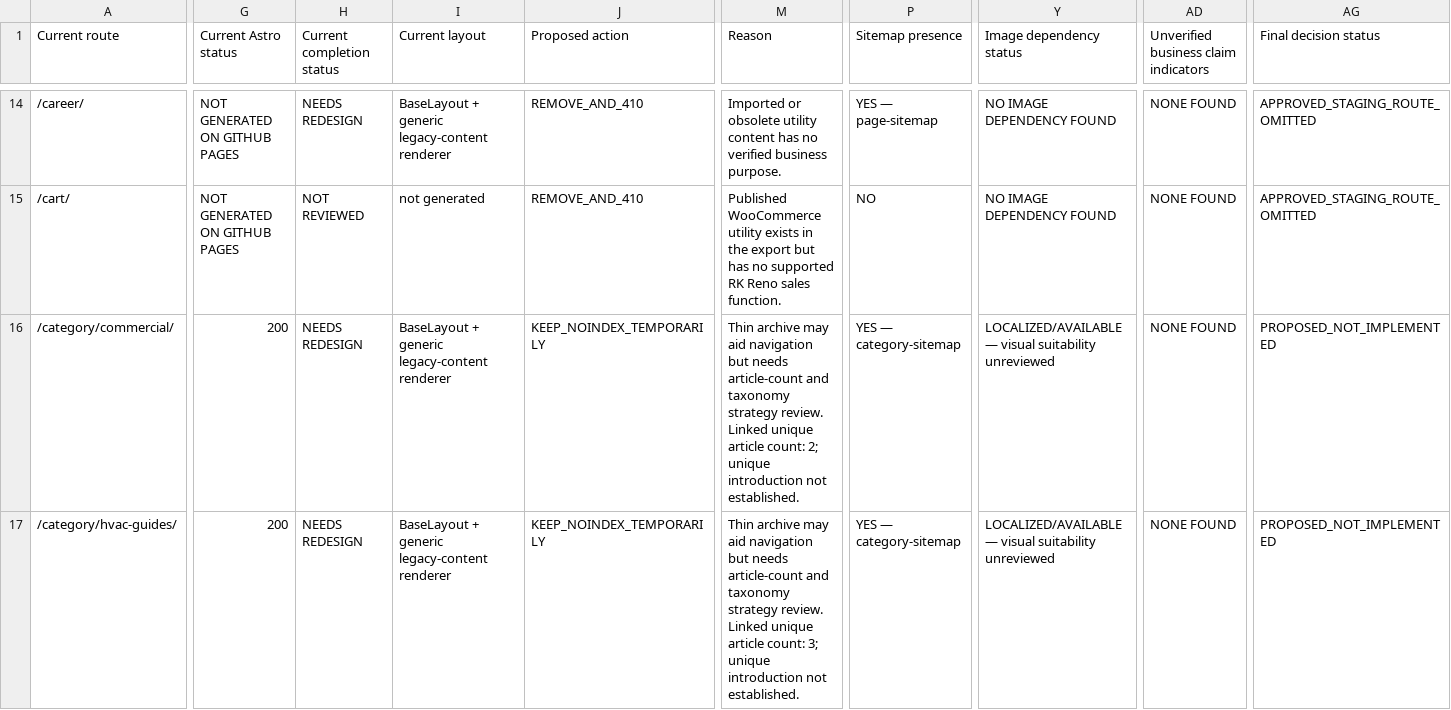
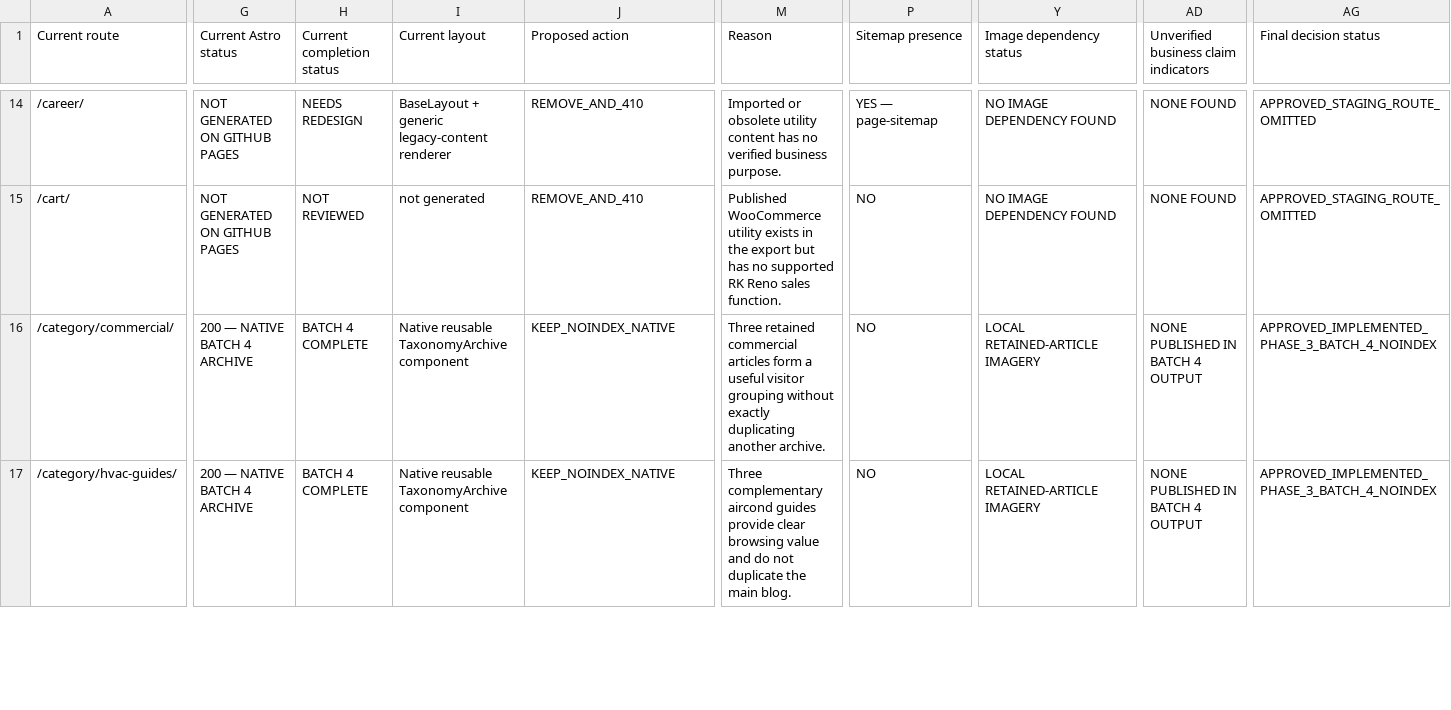
Before and after one commit to firdosi/rkreno, a CSV file: reports/public/route-disposition-plan.csv, drawn as a sheet; only a part is shown, gaps mark what is left out; the diff covers the shown part only; the diff names each change by its address in the sheet, - before the commit and + after, or states it on an @@ line.

```diff
--- a/reports/public/route-disposition-plan.csv
+++ b/reports/public/route-disposition-plan.csv
-G16:G17 (Current Astro status): 200
+G16:G17 (Current Astro status): 200 — NATIVE BATCH 4 ARCHIVE
-H16:H17 (Current completion status): NEEDS REDESIGN
+H16:H17 (Current completion status): BATCH 4 COMPLETE
-I16:I17 (Current layout): BaseLayout + generic legacy-content renderer
+I16:I17 (Current layout): Native reusable TaxonomyArchive component
-J16:J17 (Proposed action): KEEP_NOINDEX_TEMPORARILY
+J16:J17 (Proposed action): KEEP_NOINDEX_NATIVE
-M16 (Reason): Thin archive may aid navigation but needs article-count and taxonomy strategy review. Linked unique article count: 2; unique introduction not established.
+M16 (Reason): Three retained commercial articles form a useful visitor grouping without exactly duplicating another archive.
-P16:P17 (Sitemap presence): YES — category-sitemap
+P16:P17 (Sitemap presence): NO
-Y16:Y17 (Image dependency status): LOCALIZED/AVAILABLE — visual suitability unreviewed
+Y16:Y17 (Image dependency status): LOCAL RETAINED-ARTICLE IMAGERY
-AD16:AD17: NONE FOUND
+AD16:AD17: NONE PUBLISHED IN BATCH 4 OUTPUT
-AG16:AG17 (Final decision status): PROPOSED_NOT_IMPLEMENTED
+AG16:AG17 (Final decision status): APPROVED_IMPLEMENTED_PHASE_3_BATCH_4_NOINDEX
-M17 (Reason): Thin archive may aid navigation but needs article-count and taxonomy strategy review. Linked unique article count: 3; unique introduction not established.
+M17 (Reason): Three complementary aircond guides provide clear browsing value and do not duplicate the main blog.
```
Also changed, not shown: 118 edited cells elsewhere in this file, reports/public/full-site-completion-status.csv, reports/public/redirect-map.csv, 26 other files.
